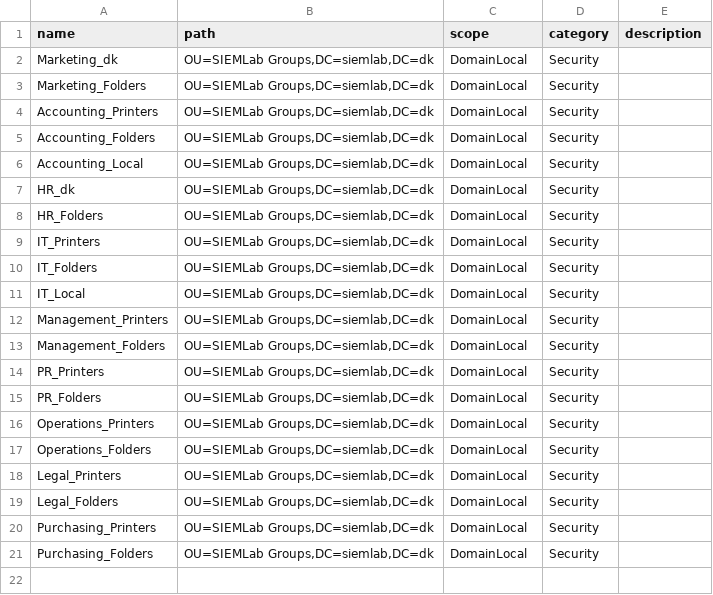
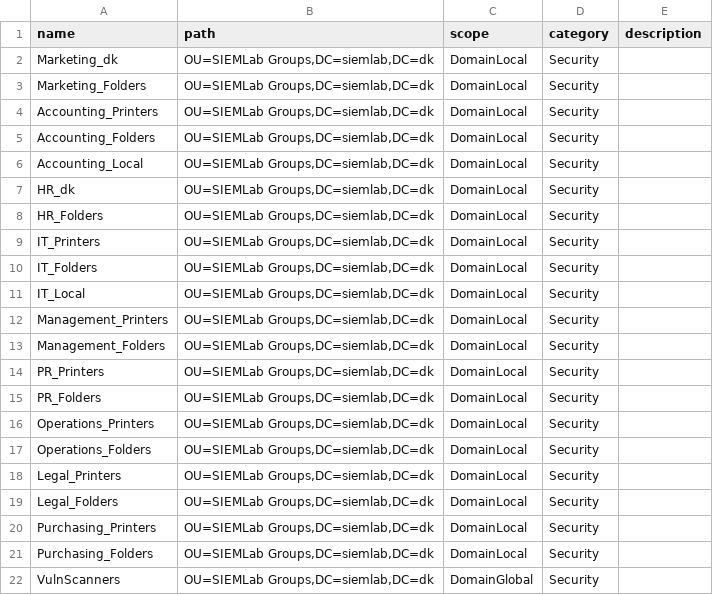
Before and after one commit to martinboller/WindowsLab, a CSV file: Vagrant/resources/AD-org/siemlabgroups.csv, drawn as a sheet; the diff names each change by its address in the sheet, - before the commit and + after, or states it on an @@ line.

```diff
--- a/Vagrant/resources/AD-org/siemlabgroups.csv
+++ b/Vagrant/resources/AD-org/siemlabgroups.csv
+row 22: VulnScanners | OU=SIEMLab Groups,DC=siemlab,DC=dk | DomainGlobal | Security
```
Also changed, not shown: Vagrant/resources/AD-org/siemlabusers.csv, 18 other files.
